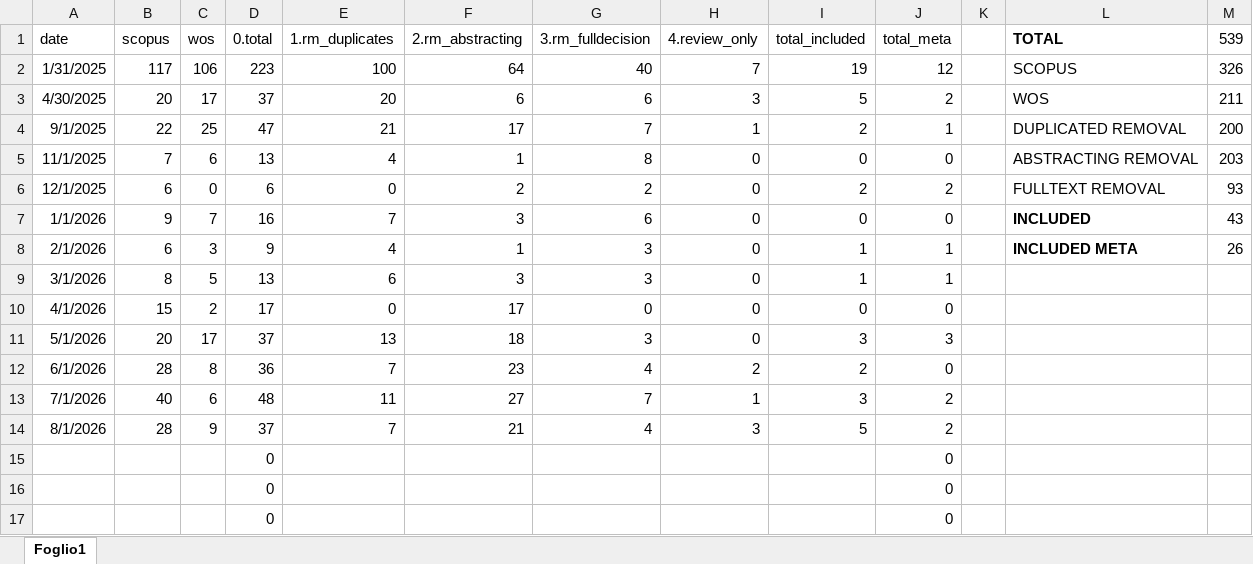
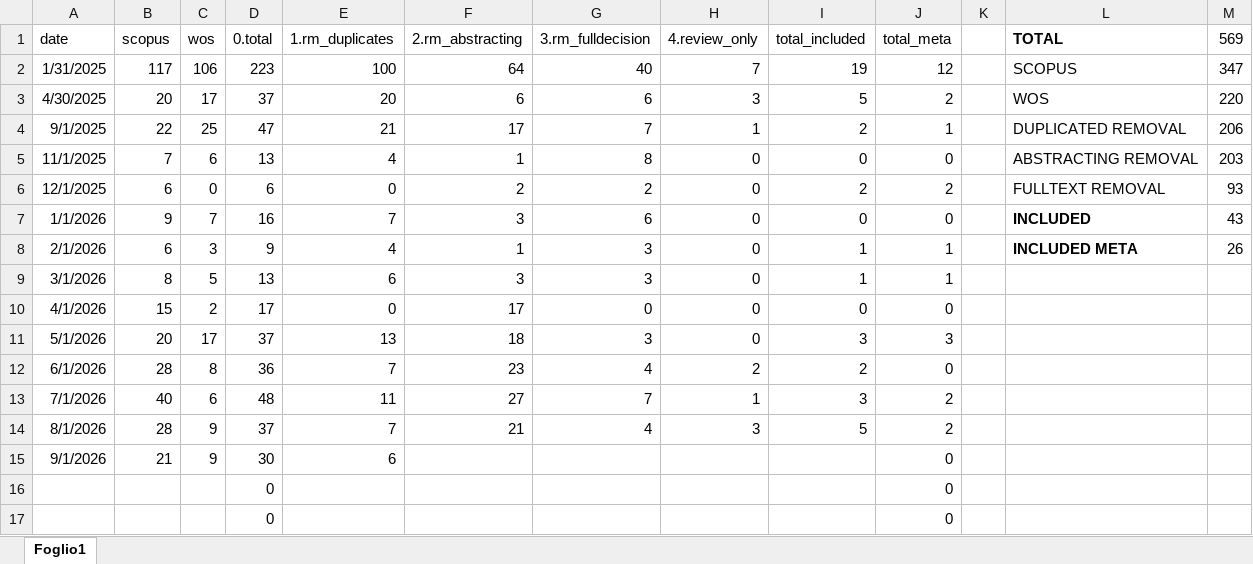
Before and after one commit to feracotommaso/living_SEB_review, an Excel workbook: materials/search_results_history.xlsx, sheet Foglio1, drawn as a sheet; values as stored, in another font and other column widths than the file's, no borders; removed rows and columns are numbered as before the commit, all else as after; the diff names each change by its address in the sheet, - before the commit and + after, or states it on an @@ line.

```diff
--- a/materials/search_results_history.xlsx (sheet Foglio1)
+++ b/materials/search_results_history.xlsx (sheet Foglio1)
-M1: 539
+M1: 569
-M2 (569): 326
+M2 (569): 347
-M3 (569): 211
+M3 (569): 220
-M4 (569): 200
+M4 (569): 206
-row 15:  |  |  | 0 |  |  |  |  |  | 0
+row 15: 9/1/2026 | 21 | 9 | 30 | 6 |  |  |  |  | 0
```
Also changed, not shown: data/2.full_abstracting/26_07_full_decisions.xlsx, data/3.meta_data/basic_info/26_06_01_basic_info.xlsx, 7 other files.
